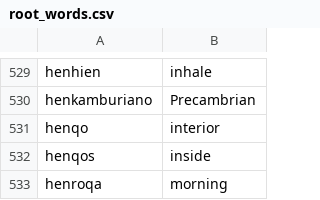
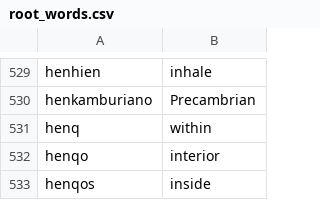
Before and after one commit to 7max18/Puflantu, a CSV file: root_words.csv, drawn as a sheet; only a part is shown, gaps mark what is left out; the shorter side is filled out with more unchanged rows; the diff names each change by its address in the sheet, - before the commit and + after, or states it on an @@ line.

```diff
--- a/root_words.csv
+++ b/root_words.csv
+row 531: henq | within
```
Also changed, not shown: 2 other files.
